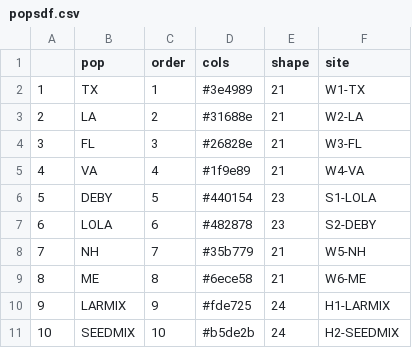
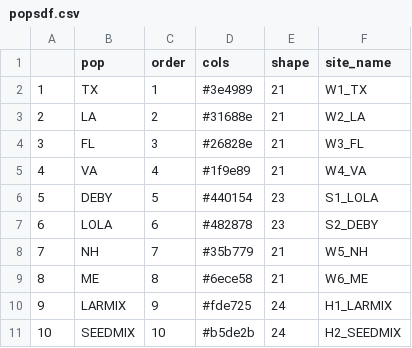
Before and after one commit to ModelValidationProgram/MVP_oyster_GO, a CSV file: data/IndDat/popsdf.csv, drawn as a sheet.

```diff
--- a/data/IndDat/popsdf.csv
+++ b/data/IndDat/popsdf.csv
@@ -1,11 +1,11 @@
-"","pop","order","cols","shape","site"
-"1","TX",1,"#3e4989",21,"W1-TX"
-"2","LA",2,"#31688e",21,"W2-LA"
-"3","FL",3,"#26828e",21,"W3-FL"
-"4","VA",4,"#1f9e89",21,"W4-VA"
-"5","DEBY",5,"#440154",23,"S1-LOLA"
-"6","LOLA",6,"#482878",23,"S2-DEBY"
-"7","NH",7,"#35b779",21,"W5-NH"
-"8","ME",8,"#6ece58",21,"W6-ME"
-"9","LARMIX",9,"#fde725",24,"H1-LARMIX"
-"10","SEEDMIX",10,"#b5de2b",24,"H2-SEEDMIX"
+"","pop","order","cols","shape","site_name"
+"1","TX",1,"#3e4989",21,"W1_TX"
+"2","LA",2,"#31688e",21,"W2_LA"
+"3","FL",3,"#26828e",21,"W3_FL"
+"4","VA",4,"#1f9e89",21,"W4_VA"
+"5","DEBY",5,"#440154",23,"S1_LOLA"
+"6","LOLA",6,"#482878",23,"S2_DEBY"
+"7","NH",7,"#35b779",21,"W5_NH"
+"8","ME",8,"#6ece58",21,"W6_ME"
+"9","LARMIX",9,"#fde725",24,"H1_LARMIX"
+"10","SEEDMIX",10,"#b5de2b",24,"H2_SEEDMIX"
```
Also changed, not shown: 3 other files.
